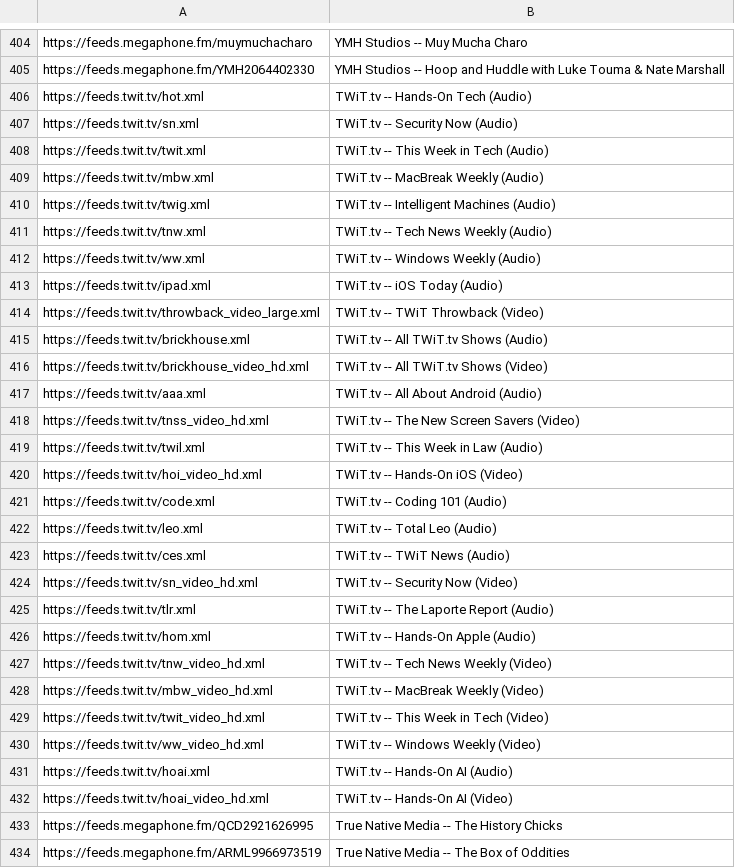
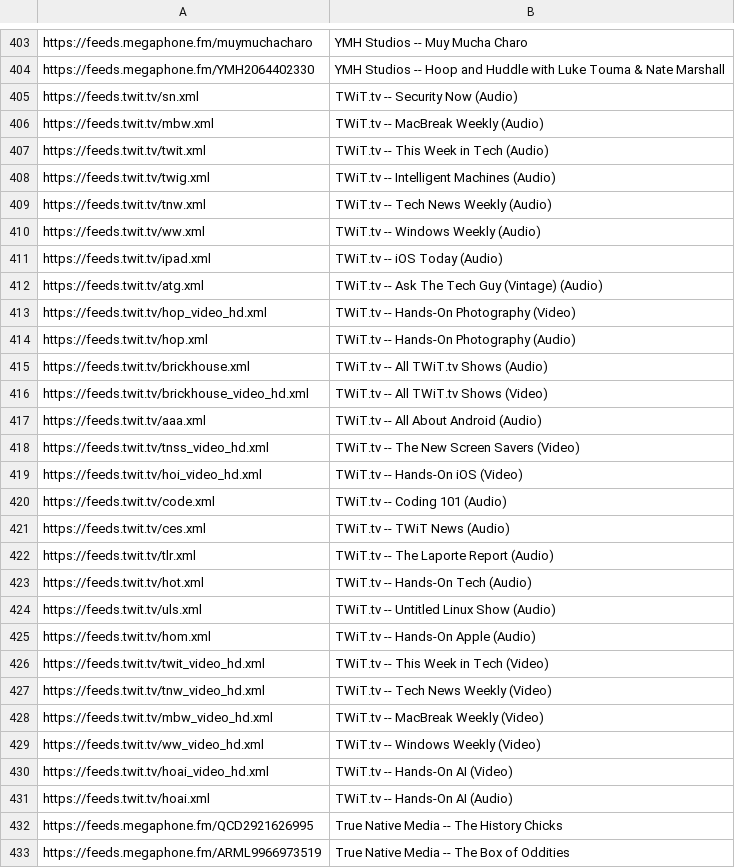
Before and after one commit to perlstein/abunchofcoconuts, a CSV file: data/network_feeds.csv, drawn as a sheet; only a part is shown, gaps mark what is left out; the diff covers the shown part only.

```diff
--- a/data/network_feeds.csv
+++ b/data/network_feeds.csv
@@ -405,6 +404,5 @@ https://feeds.megaphone.fm/muymuchacharo,YMH Studios -- Muy Mucha Charo
 https://feeds.megaphone.fm/YMH2064402330,YMH Studios -- Hoop and Huddle with Luke Touma & Nate Marshall
-https://feeds.twit.tv/hot.xml,TWiT.tv -- Hands-On Tech (Audio)
 https://feeds.twit.tv/sn.xml,TWiT.tv -- Security Now (Audio)
-https://feeds.twit.tv/twit.xml,TWiT.tv -- This Week in Tech (Audio)
 https://feeds.twit.tv/mbw.xml,TWiT.tv -- MacBreak Weekly (Audio)
+https://feeds.twit.tv/twit.xml,TWiT.tv -- This Week in Tech (Audio)
 https://feeds.twit.tv/twig.xml,TWiT.tv -- Intelligent Machines (Audio)
@@ -413,3 +411,5 @@ https://feeds.twit.tv/ww.xml,TWiT.tv -- Windows Weekly (Audio)
 https://feeds.twit.tv/ipad.xml,TWiT.tv -- iOS Today (Audio)
-https://feeds.twit.tv/throwback_video_large.xml,TWiT.tv -- TWiT Throwback (Video)
+https://feeds.twit.tv/atg.xml,TWiT.tv -- Ask The Tech Guy (Vintage) (Audio)
+https://feeds.twit.tv/hop_video_hd.xml,TWiT.tv -- Hands-On Photography (Video)
+https://feeds.twit.tv/hop.xml,TWiT.tv -- Hands-On Photography (Audio)
 https://feeds.twit.tv/brickhouse.xml,TWiT.tv -- All TWiT.tv Shows (Audio)
@@ -418,16 +418,15 @@ https://feeds.twit.tv/aaa.xml,TWiT.tv -- All About Android (Audio)
 https://feeds.twit.tv/tnss_video_hd.xml,TWiT.tv -- The New Screen Savers (Video)
-https://feeds.twit.tv/twil.xml,TWiT.tv -- This Week in Law (Audio)
 https://feeds.twit.tv/hoi_video_hd.xml,TWiT.tv -- Hands-On iOS (Video)
 https://feeds.twit.tv/code.xml,TWiT.tv -- Coding 101 (Audio)
-https://feeds.twit.tv/leo.xml,TWiT.tv -- Total Leo (Audio)
 https://feeds.twit.tv/ces.xml,TWiT.tv -- TWiT News (Audio)
-https://feeds.twit.tv/sn_video_hd.xml,TWiT.tv -- Security Now (Video)
 https://feeds.twit.tv/tlr.xml,TWiT.tv -- The Laporte Report (Audio)
+https://feeds.twit.tv/hot.xml,TWiT.tv -- Hands-On Tech (Audio)
+https://feeds.twit.tv/uls.xml,TWiT.tv -- Untitled Linux Show (Audio)
 https://feeds.twit.tv/hom.xml,TWiT.tv -- Hands-On Apple (Audio)
+https://feeds.twit.tv/twit_video_hd.xml,TWiT.tv -- This Week in Tech (Video)
 https://feeds.twit.tv/tnw_video_hd.xml,TWiT.tv -- Tech News Weekly (Video)
 https://feeds.twit.tv/mbw_video_hd.xml,TWiT.tv -- MacBreak Weekly (Video)
-https://feeds.twit.tv/twit_video_hd.xml,TWiT.tv -- This Week in Tech (Video)
 https://feeds.twit.tv/ww_video_hd.xml,TWiT.tv -- Windows Weekly (Video)
-https://feeds.twit.tv/hoai.xml,TWiT.tv -- Hands-On AI (Audio)
 https://feeds.twit.tv/hoai_video_hd.xml,TWiT.tv -- Hands-On AI (Video)
+https://feeds.twit.tv/hoai.xml,TWiT.tv -- Hands-On AI (Audio)
 https://feeds.megaphone.fm/QCD2921626995,True Native Media -- The History Chicks
```
Also changed, not shown: 35 added rows, 33 removed rows, 32 moved rows and 3 edited cells elsewhere in this file, 1 other file.
